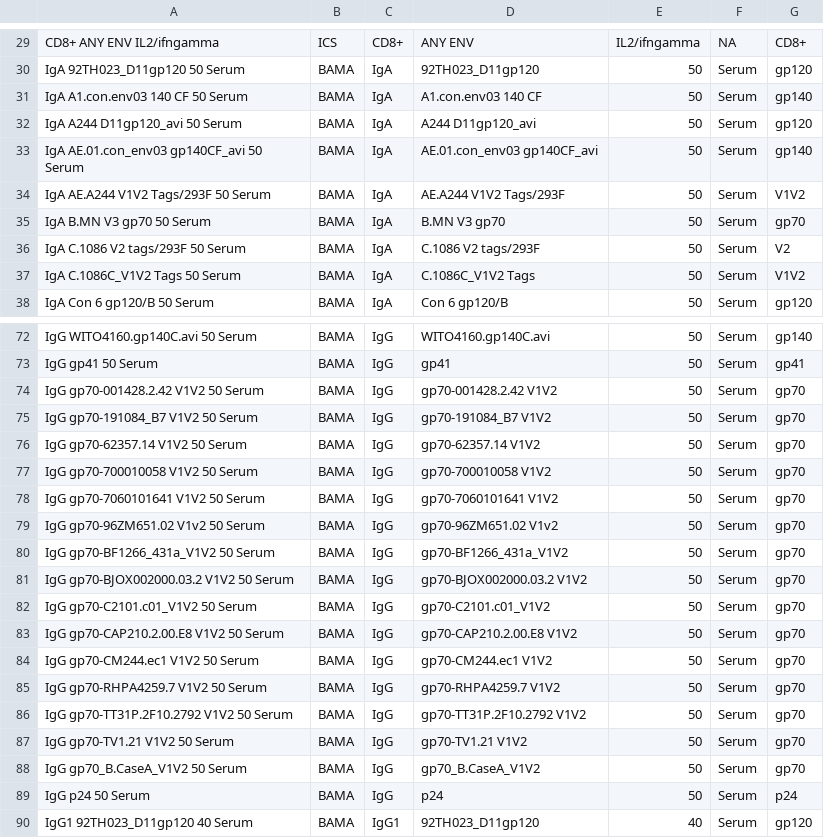
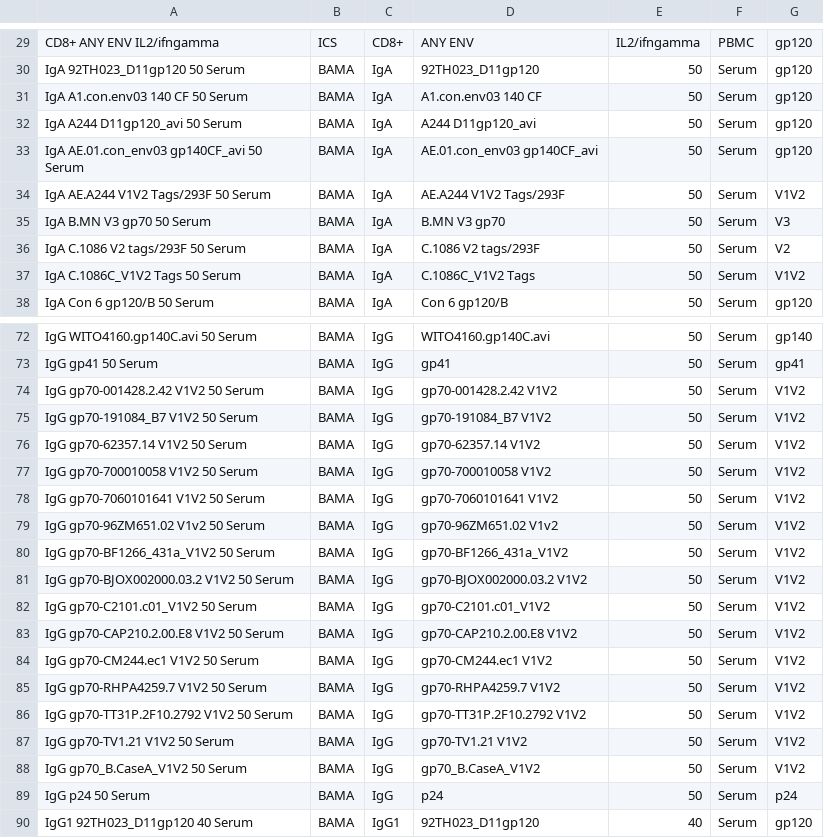
Before and after one commit to agartland/metadataVis, a CSV file: homepage/data/column_metadata_VTN097.csv, drawn as a sheet; only a part is shown, gaps mark what is left out; the diff covers the shown part only; the diff names each change by its address in the sheet, - before the commit and + after, or states it on an @@ line.

```diff
--- a/homepage/data/column_metadata_VTN097.csv
+++ b/homepage/data/column_metadata_VTN097.csv
-F29: NA
+F29: PBMC
-G29: CD8+
+G29: gp120
-G31: gp140
+G31: gp120
-G33: gp140
+G33: gp120
-G35: gp70
+G35: V3
-G74:G88: gp70
+G74:G88: V1V2
```
Also changed, not shown: 67 edited cells elsewhere in this file, 1 other file.
